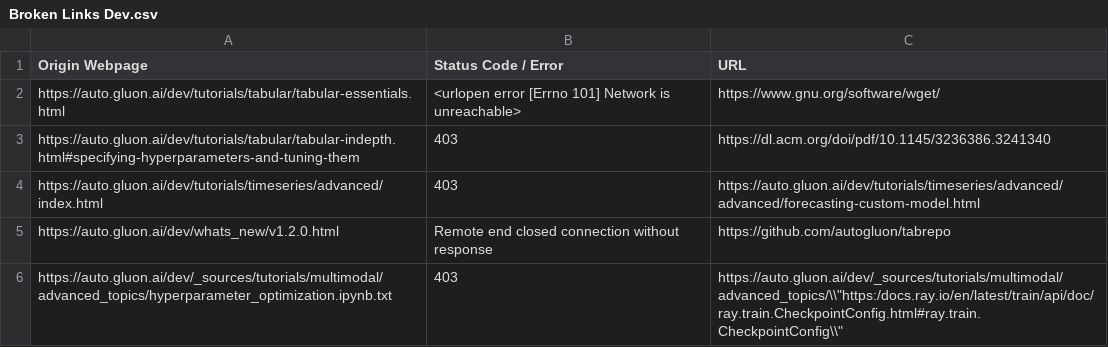
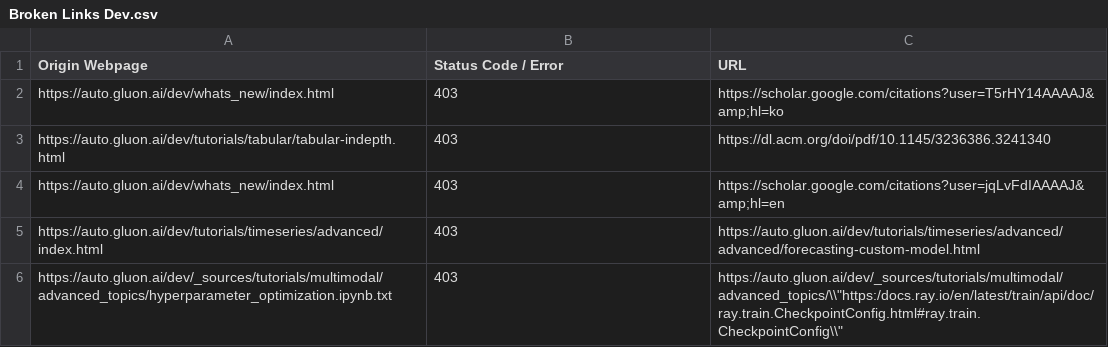
Before and after one commit to autogluon/autogluon-brokenlinks, a CSV file: Broken Links Dev.csv, drawn as a sheet.

```diff
--- a/Broken Links Dev.csv
+++ b/Broken Links Dev.csv
@@ -1,6 +1,6 @@
 Origin Webpage,Status Code / Error,URL
-https://auto.gluon.ai/dev/tutorials/tabular/tabular-essentials.html ,<urlopen error [Errno 101] Network is unreachable>,https://www.gnu.org/software/wget/
-https://auto.gluon.ai/dev/tutorials/tabular/tabular-indepth.html#specifying-hyperparameters-and-tuning-them ,403,https://dl.acm.org/doi/pdf/10.1145/3236386.3241340
+https://auto.gluon.ai/dev/whats_new/index.html ,403,https://scholar.google.com/citations?user=T5rHY14AAAAJ&amp;hl=ko
+https://auto.gluon.ai/dev/tutorials/tabular/tabular-indepth.html ,403,https://dl.acm.org/doi/pdf/10.1145/3236386.3241340
+https://auto.gluon.ai/dev/whats_new/index.html ,403,https://scholar.google.com/citations?user=jqLvFdIAAAAJ&amp;hl=en
 https://auto.gluon.ai/dev/tutorials/timeseries/advanced/index.html ,403,https://auto.gluon.ai/dev/tutorials/timeseries/advanced/advanced/forecasting-custom-model.html
-https://auto.gluon.ai/dev/whats_new/v1.2.0.html ,Remote end closed connection without response,https://github.com/autogluon/tabrepo
 https://auto.gluon.ai/dev/_sources/tutorials/multimodal/advanced_topics/hyperparameter_optimization.ipynb.txt ,403,"https://auto.gluon.ai/dev/_sources/tutorials/multimodal/advanced_topics/\\""https:/docs.ray.io/en/latest/train/api/doc/ray.train.CheckpointConfig.html#ray.train.CheckpointConfig\\"""
```
Also changed, not shown: Broken Links Stable.csv.
